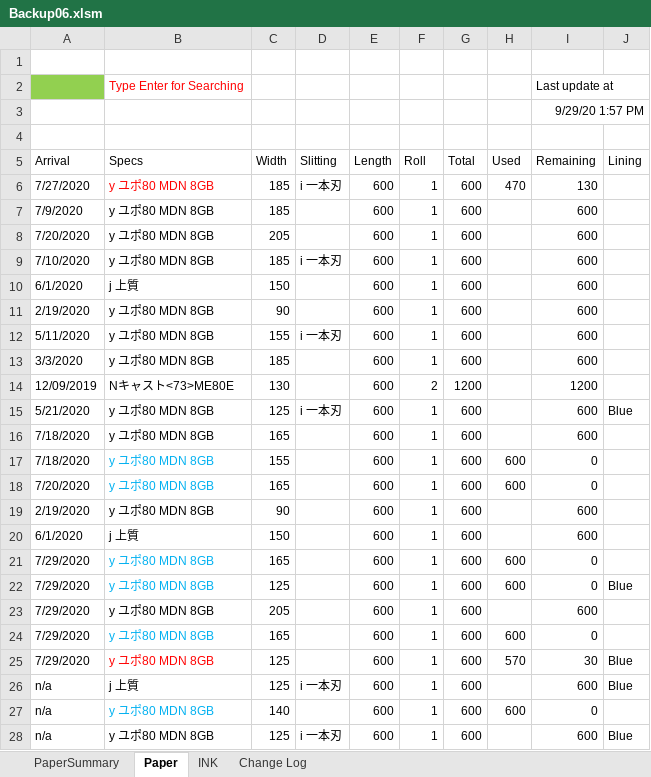
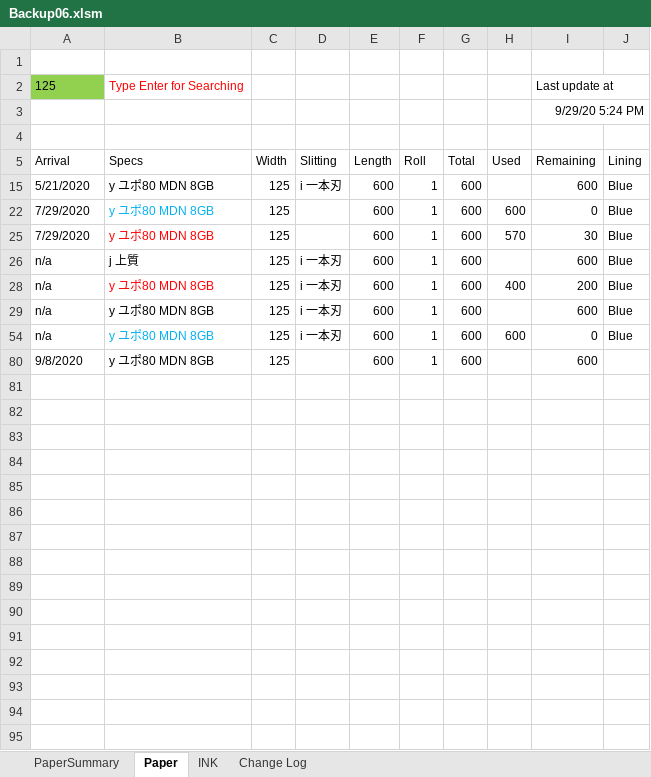
Before and after one commit to vicktor9450/demoSKU, an Excel workbook: Backup06.xlsm, sheet Paper, drawn as a sheet; only a part is shown; the shorter side is filled out with more unchanged rows; values as stored, in another font and other column widths than the file's, no borders; charts and pictures and table styles not drawn; removed rows and columns are numbered as before the commit, all else as after; the diff covers the shown part only; the diff names each change by its address in the sheet, - before the commit and + after, or states it on an @@ line.

Commit message:
sx

```diff
--- a/Backup06.xlsm (sheet Paper)
+++ b/Backup06.xlsm (sheet Paper)
-A2 (Arrival): (empty)
+A2 (Arrival): 125
-I3 (Remaining): 9/29/20 1:57 PM
+I3 (Remaining): 9/29/20 5:24 PM
@@ row 6 hidden: 7/27/2020 | y ユポ80 MDN 8GB | 185 | i 一本刃 | 600 | 1 | 600 | 470 | 130 @@
@@ row 7 hidden: 7/9/2020 | y ユポ80 MDN 8GB | 185 |  | 600 | 1 | 600 |  | 600 @@
@@ row 8 hidden: 7/20/2020 | y ユポ80 MDN 8GB | 205 |  | 600 | 1 | 600 |  | 600 @@
@@ row 9 hidden: 7/10/2020 | y ユポ80 MDN 8GB | 185 | i 一本刃 | 600 | 1 | 600 |  | 600 @@
@@ row 10 hidden: 6/1/2020 | j 上質 | 150 |  | 600 | 1 | 600 |  | 600 @@
@@ row 11 hidden: 2/19/2020 | y ユポ80 MDN 8GB | 90 |  | 600 | 1 | 600 |  | 600 @@
@@ row 12 hidden: 5/11/2020 | y ユポ80 MDN 8GB | 155 | i 一本刃 | 600 | 1 | 600 |  | 600 @@
@@ row 13 hidden: 3/3/2020 | y ユポ80 MDN 8GB | 185 |  | 600 | 1 | 600 |  | 600 @@
@@ row 14 hidden: 12/09/2019 | Nキャスト<73>ME80E | 130 |  | 600 | 2 | 1200 |  | 1200 @@
@@ row 16 hidden: 7/18/2020 | y ユポ80 MDN 8GB | 165 |  | 600 | 1 | 600 |  | 600 @@
@@ row 17 hidden: 7/18/2020 | y ユポ80 MDN 8GB | 155 |  | 600 | 1 | 600 | 600 | 0 @@
@@ row 18 hidden: 7/20/2020 | y ユポ80 MDN 8GB | 165 |  | 600 | 1 | 600 | 600 | 0 @@
@@ row 19 hidden: 2/19/2020 | y ユポ80 MDN 8GB | 90 |  | 600 | 1 | 600 |  | 600 @@
@@ row 20 hidden: 6/1/2020 | j 上質 | 150 |  | 600 | 1 | 600 |  | 600 @@
@@ row 21 hidden: 7/29/2020 | y ユポ80 MDN 8GB | 165 |  | 600 | 1 | 600 | 600 | 0 @@
@@ row 23 hidden: 7/29/2020 | y ユポ80 MDN 8GB | 205 |  | 600 | 1 | 600 |  | 600 @@
@@ row 24 hidden: 7/29/2020 | y ユポ80 MDN 8GB | 165 |  | 600 | 1 | 600 | 600 | 0 @@
-B28 text colour: #00B0F0
+B28 text colour: #FF0000
-C28 (Width): 140
+C28 (Width): 125
-D28 (Slitting): (empty)
+D28 (Slitting): i 一本刃
-H28 (Used): 600
+H28 (Used): 400
-I28 (Remaining): 0
+I28 (Remaining): 200
-J28 (Lining): (empty)
+J28 (Lining): Blue
```
Also changed, not shown: 1 removed row and 55 hidden or unhidden rows elsewhere in this sheet, sheet PaperSummary, sheet INK, formulas that keep their value.
